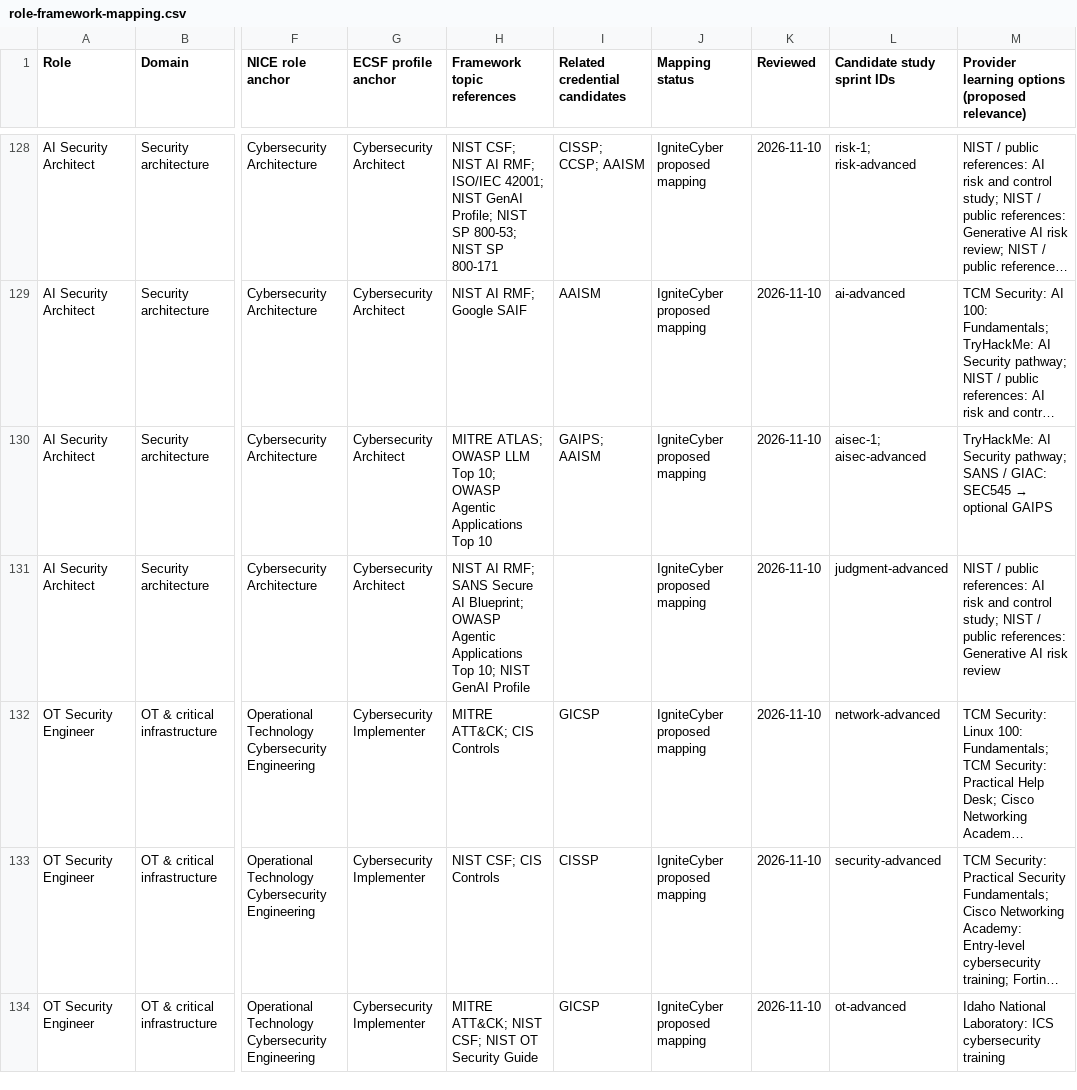
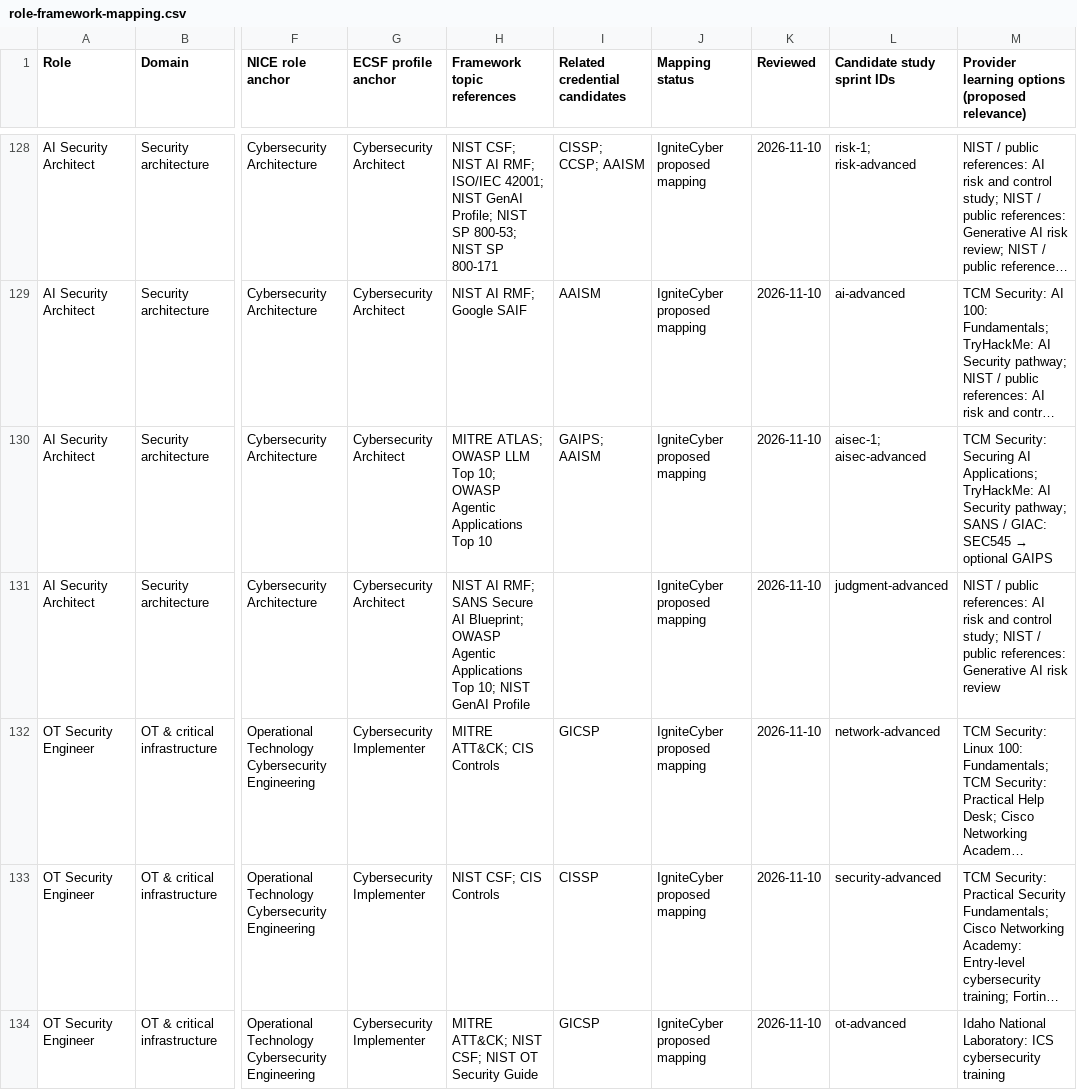
Before and after one commit to carloanez/career-navigator, a CSV file: data/role-framework-mapping.csv, drawn as a sheet; only a part is shown, gaps mark what is left out; long unchanged cells end in …; the diff covers the shown part only; the diff names each change by its address in the sheet, - before the commit and + after, or states it on an @@ line.

```diff
--- a/data/role-framework-mapping.csv
+++ b/data/role-framework-mapping.csv
-M130: TryHackMe: AI…
+M130: TCM Security: Securing AI Applications; TryHackMe: AI…
```
Also changed, not shown: 16 edited cells elsewhere in this file, 2 other files.
